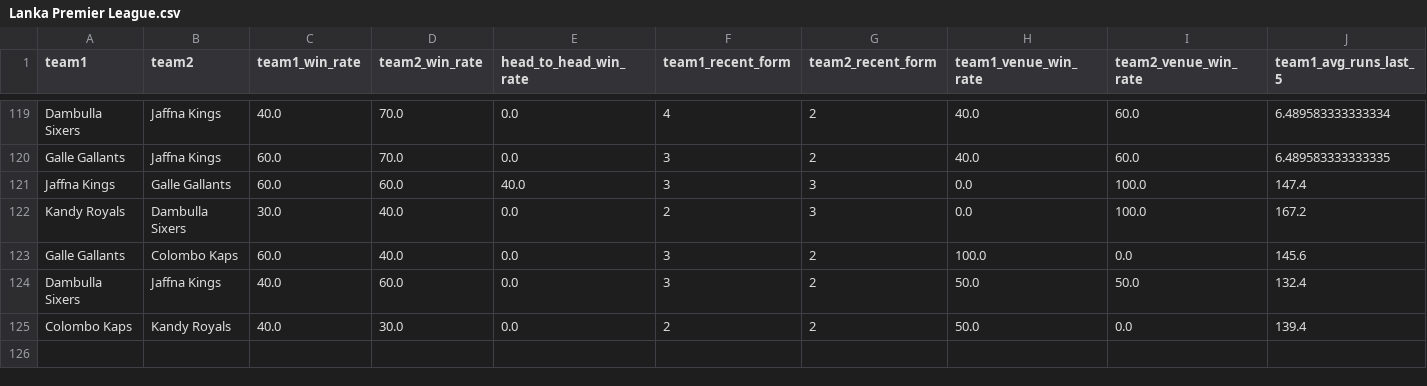
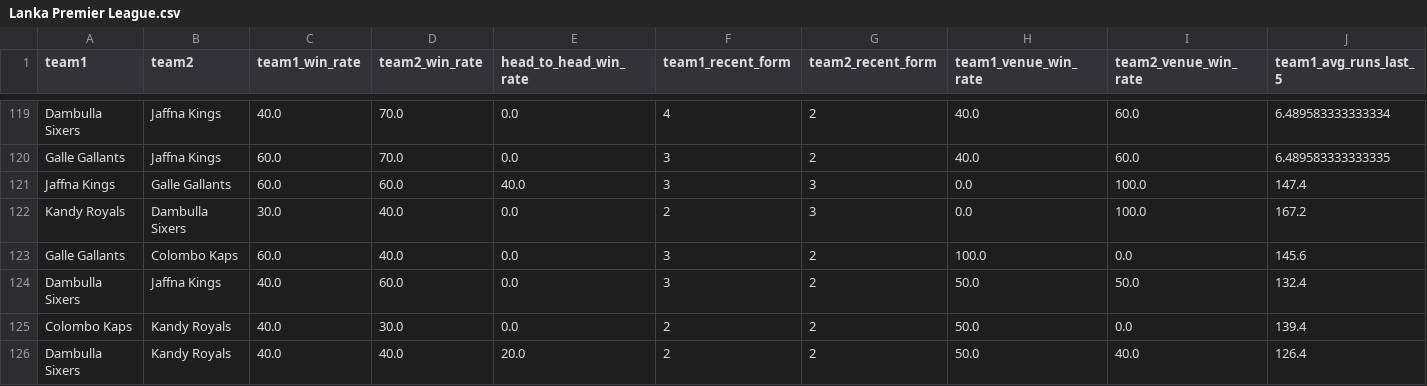
Before and after one commit to adichikate1/T20_Cricket-Predictor, a CSV file: static/data/Lanka Premier League.csv, drawn as a sheet; only a part is shown, gaps mark what is left out; rows hold the shown columns only; the diff names each change by its address in the sheet, - before the commit and + after, or states it on an @@ line.

Commit message:
Added new match

```diff
--- a/static/data/Lanka Premier League.csv
+++ b/static/data/Lanka Premier League.csv
+row 126: Dambulla Sixers | Kandy Royals | 40.0 | 40.0 | 20.0 | 2 | 2 | 50.0 | 40.0 | 126.4
```
